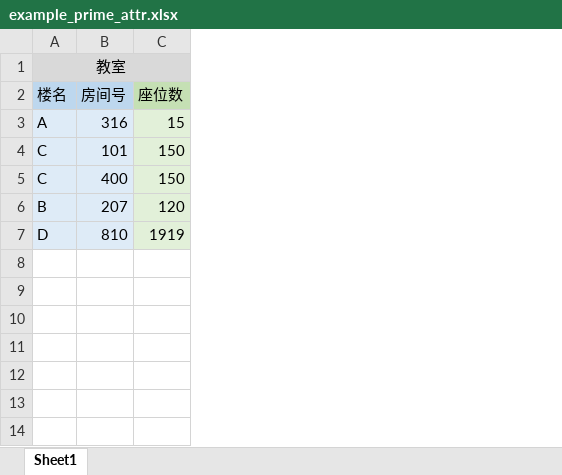
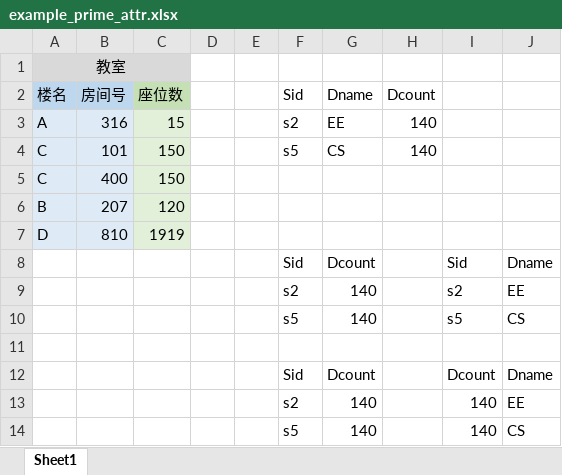
Before and after one commit to med1844/med1844.github.io, an Excel workbook: 2019/06/03/数据库20190603/example_prime_attr.xlsx, sheet Sheet1, drawn as a sheet; values as stored, in another font and other column widths than the file's, no borders; the diff names each change by its address in the sheet, - before the commit and + after, or states it on an @@ line.

```diff
--- a/2019/06/03/数据库20190603/example_prime_attr.xlsx (sheet Sheet1)
+++ b/2019/06/03/数据库20190603/example_prime_attr.xlsx (sheet Sheet1)
+column D, empty
+column E, empty
+column F (Sid), rows 3-4: s2 | s5
+column G (Dname), rows 3-4: EE | CS
+column H (Dcount), rows 3-4: 140 | 140
+column I, empty
+column J, empty
+row 8:  |  |  |  |  | Sid | Dcount |  | Sid | Dname
+row 9:  |  |  |  |  | s2 | 140 |  | s2 | EE
+row 10:  |  |  |  |  | s5 | 140 |  | s5 | CS
+row 11: (empty)
+row 12:  |  |  |  |  | Sid | Dcount |  | Dcount | Dname
+row 13:  |  |  |  |  | s2 | 140 |  | 140 | EE
+row 14:  |  |  |  |  | s5 | 140 |  | 140 | CS
```
Also changed, not shown: 7 other files.
